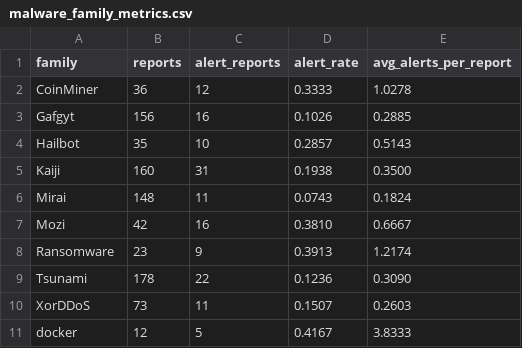
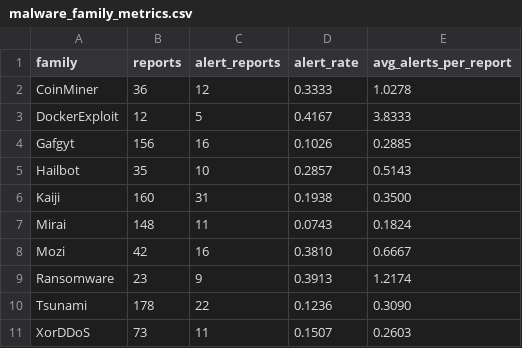
Before and after one commit to linwenqi1/ELF_samples, a CSV file: analysis_outputs/malware_family_metrics.csv, drawn as a sheet; removed rows and columns are numbered as before the commit, all else as after; the diff names each change by its address in the sheet, - before the commit and + after, or states it on an @@ line.

```diff
--- a/analysis_outputs/malware_family_metrics.csv
+++ b/analysis_outputs/malware_family_metrics.csv
+row 3: DockerExploit | 12 | 5 | 0.4167 | 3.8333
-row 11: docker | 12 | 5 | 0.4167 | 3.8333
```
Also changed, not shown: analysis_outputs/benign_family_metrics.csv, analysis_outputs/benign_family_top_descriptions.csv, 9 other files.
